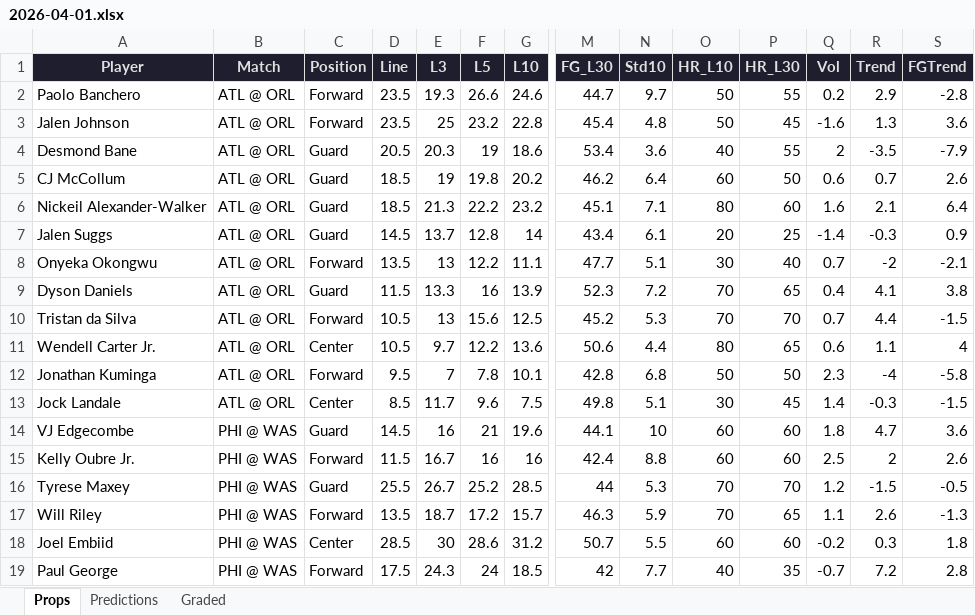
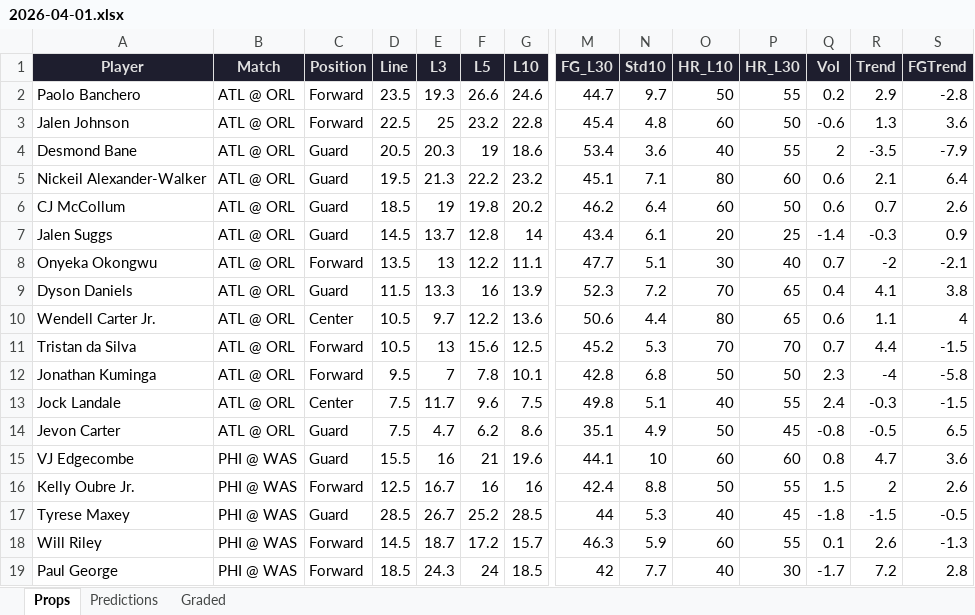
Before and after one commit to iamwerewolf1007/PropEdgeV9.1, an Excel workbook: daily/2026-04-01.xlsx, sheet Props, drawn as a sheet; only a part is shown, gaps mark what is left out; values as stored, in another font and other column widths than the file's, no borders; removed rows and columns are numbered as before the commit, all else as after; rows hold the shown columns only; the diff covers the shown part only; the diff names each change by its address in the sheet, - before the commit and + after, or states it on an @@ line.

```diff
--- a/daily/2026-04-01.xlsx (sheet Props)
+++ b/daily/2026-04-01.xlsx (sheet Props)
-D3 (Line): 23.5
+D3 (Line): 22.5
-O3 (HR_L10): 50
+O3 (HR_L10): 60
-P3 (HR_L30): 45
+P3 (HR_L30): 50
-Q3 (Vol): -1.6
+Q3 (Vol): -0.6
+row 5: Nickeil Alexander-Walker | ATL @ ORL | Guard | 19.5 | 21.3 | 22.2 | 23.2 | 45.1 | 7.1 | 80 | 60 | 0.6 | 2.1 | 6.4
-row 6: Nickeil Alexander-Walker | ATL @ ORL | Guard | 18.5 | 21.3 | 22.2 | 23.2 | 45.1 | 7.1 | 80 | 60 | 1.6 | 2.1 | 6.4
@@ row 11 moved to row 10: Wendell Carter Jr. @@
-D13 (Line): 8.5
+D13 (Line): 7.5
-O13 (HR_L10): 30
+O13 (HR_L10): 40
-P13 (HR_L30): 45
+P13 (HR_L30): 55
-Q13 (Vol): 1.4
+Q13 (Vol): 2.4
+row 14: Jevon Carter | ATL @ ORL | Guard | 7.5 | 4.7 | 6.2 | 8.6 | 35.1 | 4.9 | 50 | 45 | -0.8 | -0.5 | 6.5
-D15 (Line): 14.5
+D15 (Line): 15.5
-Q15 (Vol): 1.8
+Q15 (Vol): 0.8
-D16 (Line): 11.5
+D16 (Line): 12.5
-O16 (HR_L10): 60
+O16 (HR_L10): 50
-P16 (HR_L30): 60
+P16 (HR_L30): 55
-Q16 (Vol): 2.5
+Q16 (Vol): 1.5
-D17 (Line): 25.5
+D17 (Line): 28.5
-O17 (HR_L10): 70
+O17 (HR_L10): 40
-P17 (HR_L30): 70
+P17 (HR_L30): 45
-Q17 (Vol): 1.2
+Q17 (Vol): -1.8
-D18 (Line): 13.5
+D18 (Line): 14.5
-O18 (HR_L10): 70
+O18 (HR_L10): 60
-P18 (HR_L30): 65
+P18 (HR_L30): 55
-Q18 (Vol): 1.1
+Q18 (Vol): 0.1
-row 18: Joel Embiid | PHI @ WAS | Center | 28.5 | 30 | 28.6 | 31.2 | 50.7 | 5.5 | 60 | 60 | -0.2 | 0.3 | 1.8
-D19 (Line): 17.5
+D19 (Line): 18.5
-P19 (HR_L30): 35
+P19 (HR_L30): 30
-Q19 (Vol): -0.7
+Q19 (Vol): -1.7
```
Also changed, not shown: 14 added rows, 13 removed rows, 12 moved rows and 53 edited cells elsewhere in this sheet, sheet Predictions, sheet Graded, 3 other files.
